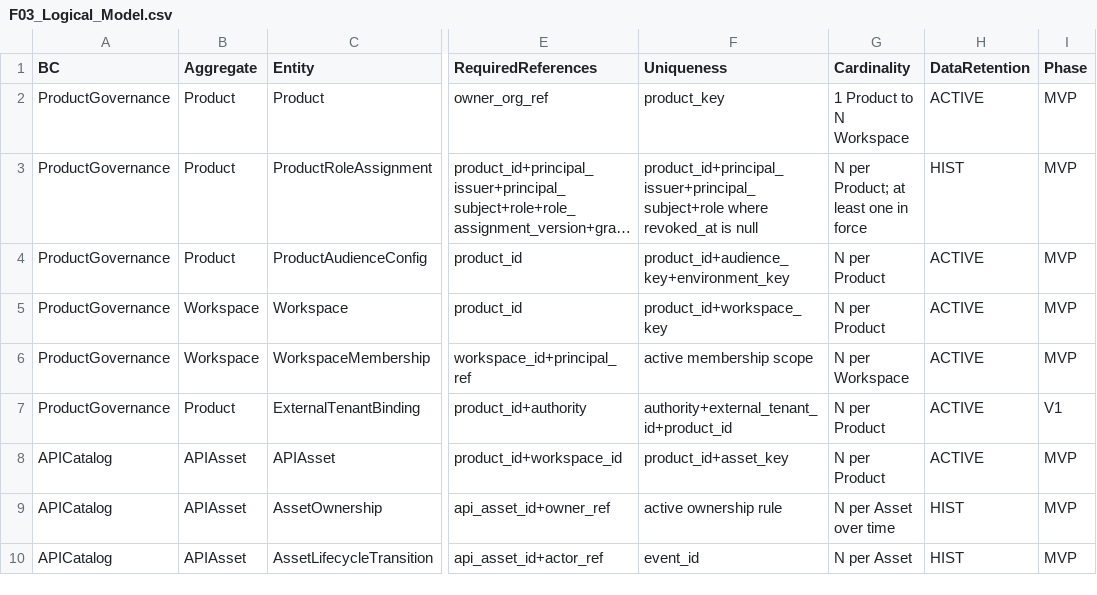
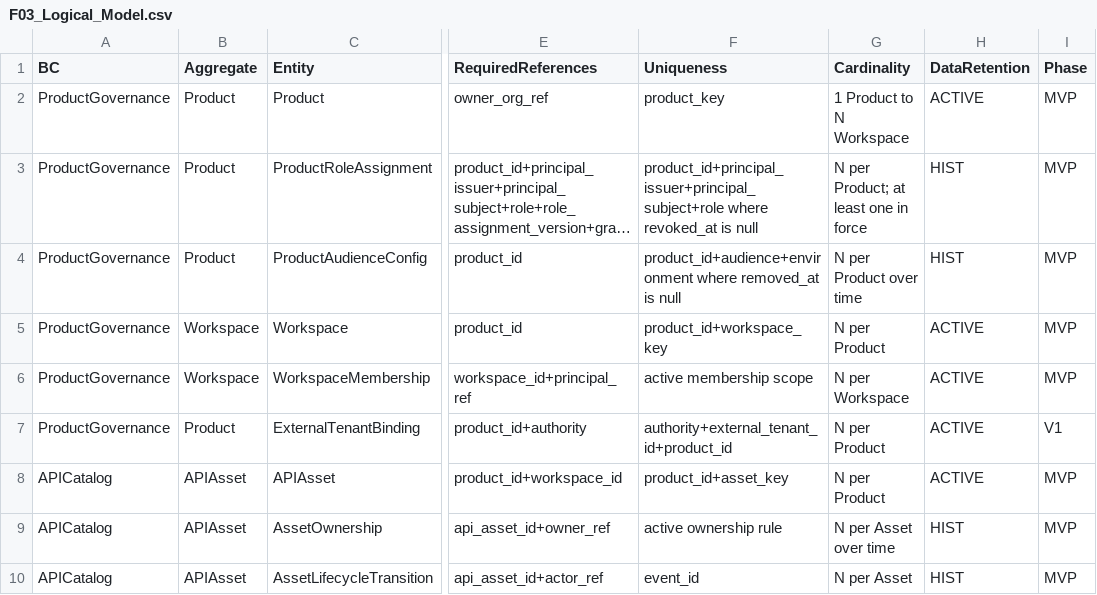
Before and after one commit to idp-xyz/idp-api-fabric, a CSV file: docs/F03_Logical_Model.csv, drawn as a sheet; only a part is shown, gaps mark what is left out; long unchanged cells end in …; the diff names each change by its address in the sheet, - before the commit and + after, or states it on an @@ line.

```diff
--- a/docs/F03_Logical_Model.csv
+++ b/docs/F03_Logical_Model.csv
-F4 (Uniqueness): product_id+audience_key+environment_key
+F4 (Uniqueness): product_id+audience+environment where removed_at is null
-G4 (Cardinality): N per Product
+G4 (Cardinality): N per Product over time
-H4 (DataRetention): ACTIVE
+H4 (DataRetention): HIST
```
Also changed, not shown: governance/policies/F05_Access_Matrix.csv, 14 other files.
